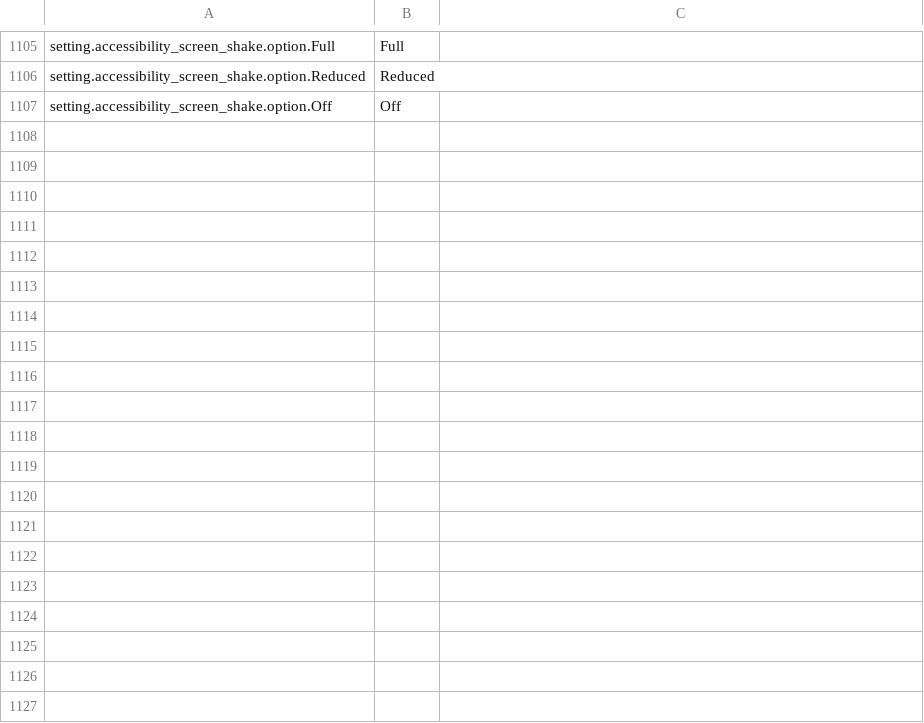
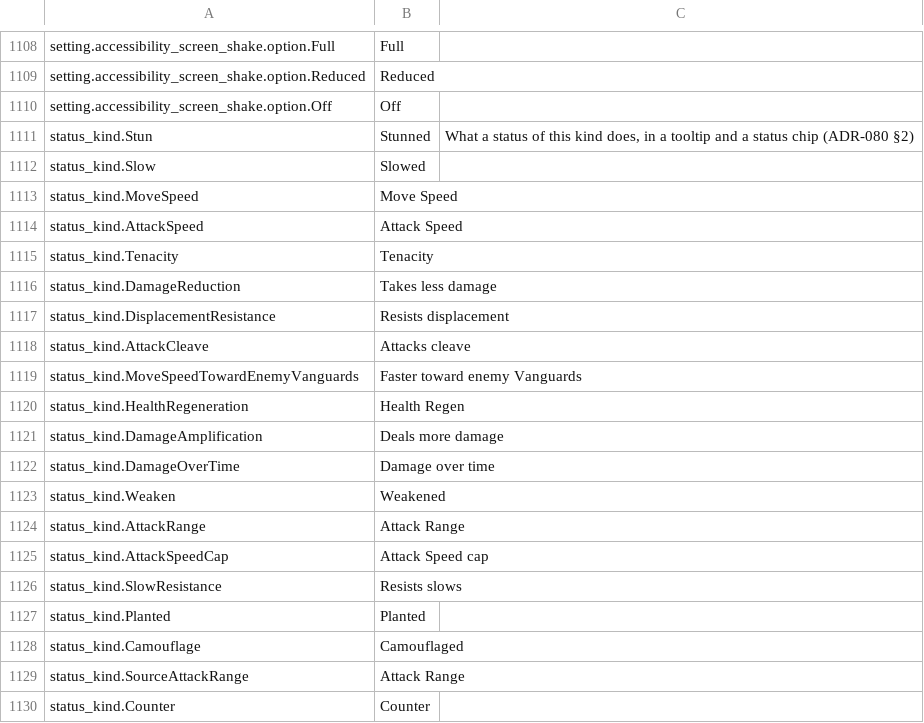
Before and after one commit to blooprocket-create/MOBAVeyra, a CSV file: Game/Text/VeyraText.csv, drawn as a sheet; only a part is shown, gaps mark what is left out; the diff covers the shown part only.

```diff
--- a/Game/Text/VeyraText.csv
+++ b/Game/Text/VeyraText.csv
@@ -1107 +1110,21 @@ setting.accessibility_screen_shake.option.Reduced,"Reduced",""
 setting.accessibility_screen_shake.option.Off,"Off",""
+status_kind.Stun,"Stunned","What a status of this kind does, in a tooltip and a status chip (ADR-080 §2)"
+status_kind.Slow,"Slowed",""
+status_kind.MoveSpeed,"Move Speed",""
+status_kind.AttackSpeed,"Attack Speed",""
+status_kind.Tenacity,"Tenacity",""
+status_kind.DamageReduction,"Takes less damage",""
+status_kind.DisplacementResistance,"Resists displacement",""
+status_kind.AttackCleave,"Attacks cleave",""
+status_kind.MoveSpeedTowardEnemyVanguards,"Faster toward enemy Vanguards",""
+status_kind.HealthRegeneration,"Health Regen",""
+status_kind.DamageAmplification,"Deals more damage",""
+status_kind.DamageOverTime,"Damage over time",""
+status_kind.Weaken,"Weakened",""
+status_kind.AttackRange,"Attack Range",""
+status_kind.AttackSpeedCap,"Attack Speed cap",""
+status_kind.SlowResistance,"Resists slows",""
+status_kind.Planted,"Planted",""
+status_kind.Camouflage,"Camouflaged",""
+status_kind.SourceAttackRange,"Attack Range",""
+status_kind.Counter,"Counter",""
```
Also changed, not shown: 41 added rows elsewhere in this file, 29 other files.
